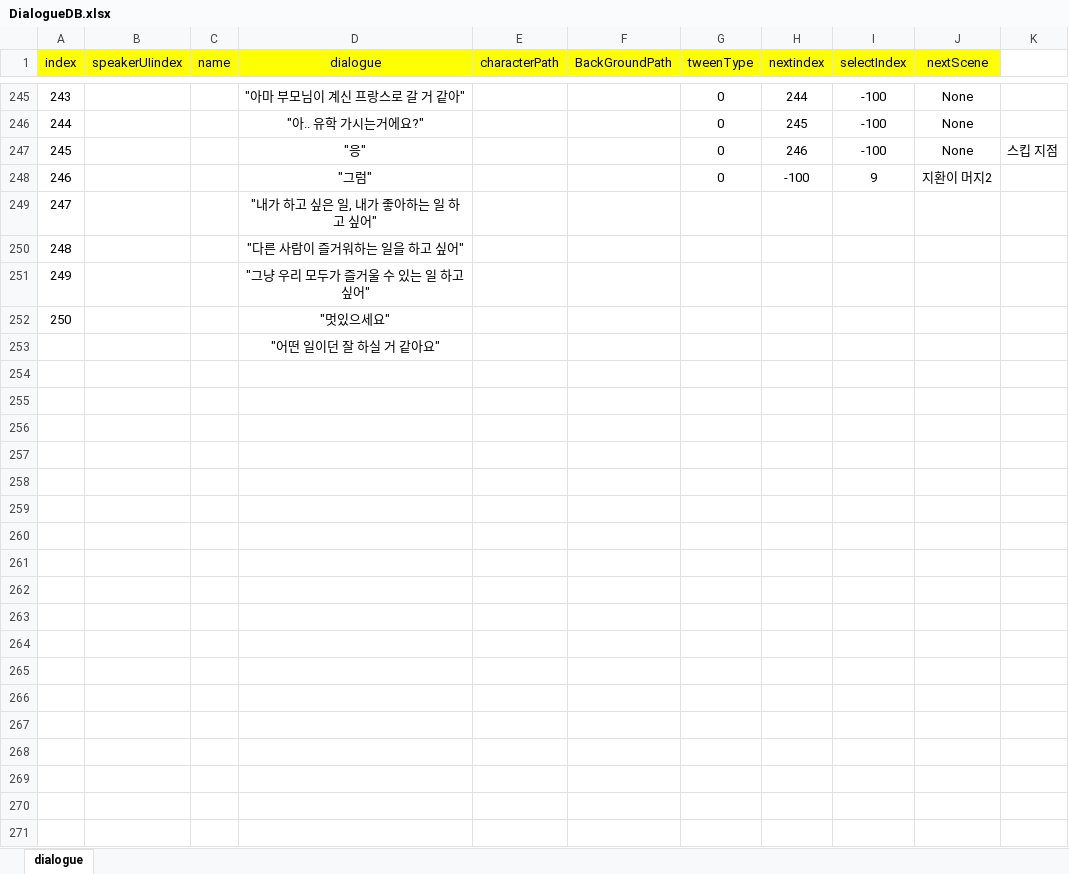
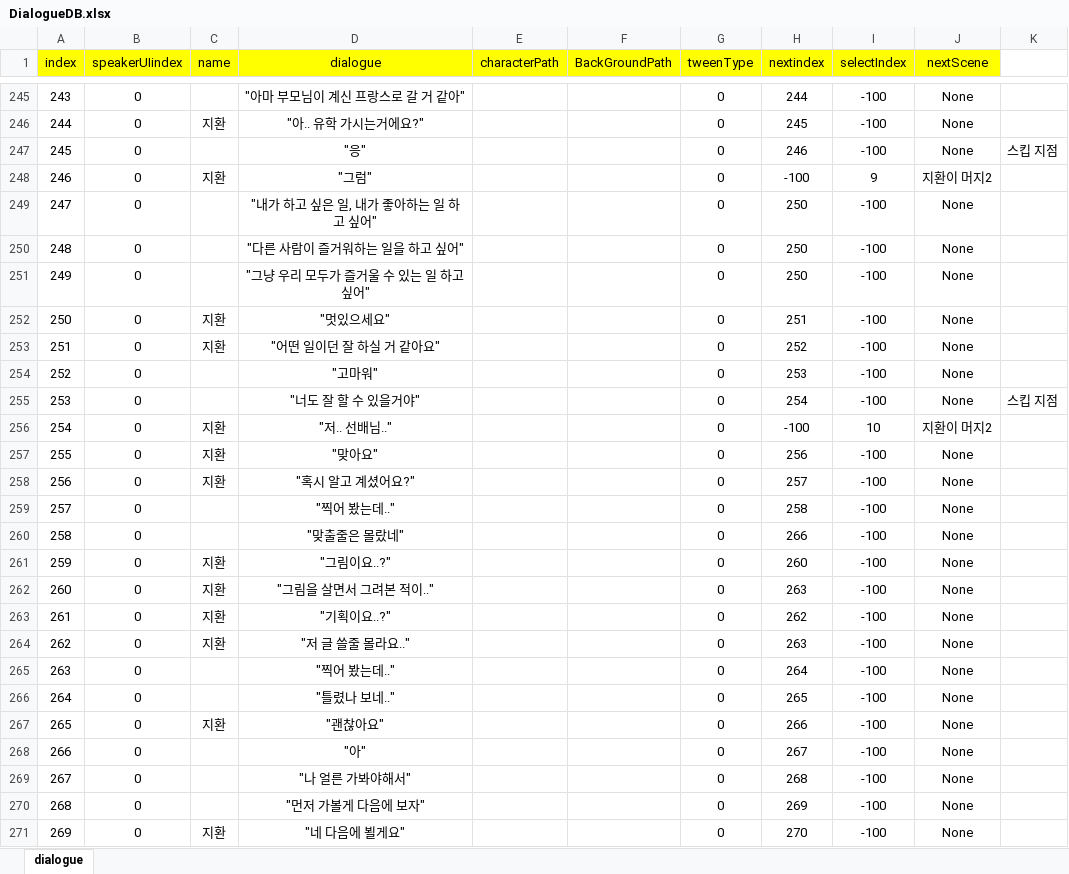
Before and after one commit to ahyun04/hihisecondproject, an Excel workbook: SecondHeeHeeMotGa/Assets/Resources/ExcelDB/DialogueDB.xlsx, sheet dialogue, drawn as a sheet; only a part is shown, gaps mark what is left out; values as stored, in another font and other column widths than the file's, no borders; the diff covers the shown part only; the diff names each change by its address in the sheet, - before the commit and + after, or states it on an @@ line.

```diff
--- a/SecondHeeHeeMotGa/Assets/Resources/ExcelDB/DialogueDB.xlsx (sheet dialogue)
+++ b/SecondHeeHeeMotGa/Assets/Resources/ExcelDB/DialogueDB.xlsx (sheet dialogue)
-B245:B253 (speakerUIindex): (empty)
+B245:B253 (speakerUIindex): 0
-C246 (name): (empty)
+C246 (name): 지환
-C248 (name): (empty)
+C248 (name): 지환
-G249:G253 (tweenType): (empty)
+G249:G253 (tweenType): 0
-H249:H251 (nextindex): (empty)
+H249:H251 (nextindex): 250
-I249:I253 (selectIndex): (empty)
+I249:I253 (selectIndex): -100
-J249:J253 (nextScene): (empty)
+J249:J253 (nextScene): None
-C252:C253 (name): (empty)
+C252:C253 (name): 지환
-H252 (nextindex): (empty)
+H252 (nextindex): 251
@@ column A (index) renumbered in row 253 @@
-H253 (nextindex): (empty)
+H253 (nextindex): 252
+row 254: 252 | 0 |  | "고마워" |  |  | 0 | 253 | -100 | None
+row 255: 253 | 0 |  | "너도 잘 할 수 있을거야" |  |  | 0 | 254 | -100 | None | 스킵 지점
+row 256: 254 | 0 | 지환 | "저.. 선배님.." |  |  | 0 | -100 | 10 | 지환이 머지2
+row 257: 255 | 0 | 지환 | "맞아요" |  |  | 0 | 256 | -100 | None
+row 258: 256 | 0 | 지환 | "혹시 알고 계셨어요?" |  |  | 0 | 257 | -100 | None
+row 259: 257 | 0 |  | "찍어 봤는데.." |  |  | 0 | 258 | -100 | None
+row 260: 258 | 0 |  | "맞출줄은 몰랐네" |  |  | 0 | 266 | -100 | None
+row 261: 259 | 0 | 지환 | "그림이요..?" |  |  | 0 | 260 | -100 | None
+row 262: 260 | 0 | 지환 | "그림을 살면서 그려본 적이.." |  |  | 0 | 263 | -100 | None
+row 263: 261 | 0 | 지환 | "기획이요..?" |  |  | 0 | 262 | -100 | None
+row 264: 262 | 0 | 지환 | "저 글 쓸줄 몰라요.." |  |  | 0 | 263 | -100 | None
+row 265: 263 | 0 |  | "찍어 봤는데.." |  |  | 0 | 264 | -100 | None
+row 266: 264 | 0 |  | "틀렸나 보네.." |  |  | 0 | 265 | -100 | None
+row 267: 265 | 0 | 지환 | "괜찮아요" |  |  | 0 | 266 | -100 | None
+row 268: 266 | 0 |  | "아" |  |  | 0 | 267 | -100 | None
+row 269: 267 | 0 |  | "나 얼른 가봐야해서" |  |  | 0 | 268 | -100 | None
+row 270: 268 | 0 |  | "먼저 가볼게 다음에 보자" |  |  | 0 | 269 | -100 | None
+row 271: 269 | 0 | 지환 | "네 다음에 뵐게요" |  |  | 0 | 270 | -100 | None
```
Also changed, not shown: 31 added rows and 28 edited cells elsewhere in this sheet, SecondHeeHeeMotGa/Assets/Resources/ExcelDB/SelectDB.xlsx, 2 other files.
